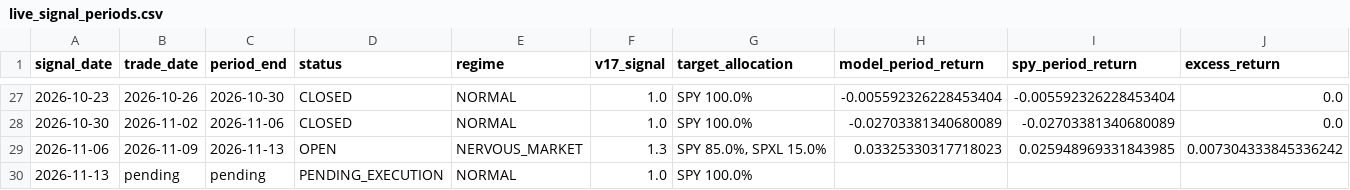
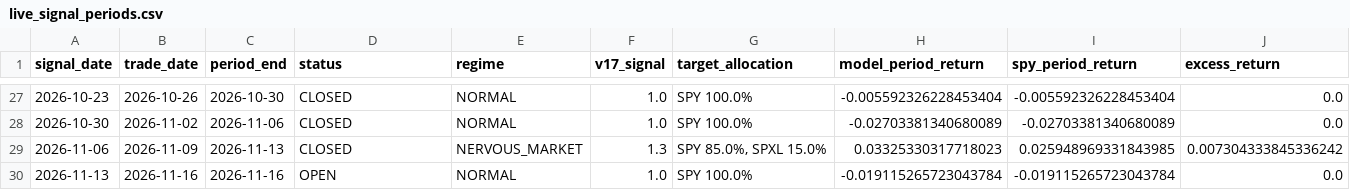
Before and after one commit to evantykwork02/spy-v17-production, a CSV file: live_tracker/live_signal_periods.csv, drawn as a sheet; only a part is shown, gaps mark what is left out.

```diff
--- a/live_tracker/live_signal_periods.csv
+++ b/live_tracker/live_signal_periods.csv
@@ -28,3 +28,3 @@ signal_date,trade_date,period_end,status,regime,v17_signal,target_allocation,mod
 2026-10-30,2026-11-02,2026-11-06,CLOSED,NORMAL,1.0,SPY 100.0%,-0.02703381340680089,-0.02703381340680089,0.0
-2026-11-06,2026-11-09,2026-11-13,OPEN,NERVOUS_MARKET,1.3,"SPY 85.0%,  SPXL 15.0%",0.03325330317718023,0.025948969331843985,0.007304333845336242
-2026-11-13,pending,pending,PENDING_EXECUTION,NORMAL,1.0,SPY 100.0%,,,
+2026-11-06,2026-11-09,2026-11-13,CLOSED,NERVOUS_MARKET,1.3,"SPY 85.0%,  SPXL 15.0%",0.03325330317718023,0.025948969331843985,0.007304333845336242
+2026-11-13,2026-11-16,2026-11-16,OPEN,NORMAL,1.0,SPY 100.0%,-0.019115265723043784,-0.019115265723043784,0.0
```
Also changed, not shown: live_tracker/live_equity_curve.csv, live_tracker/live_summary.csv, 13 other files.
